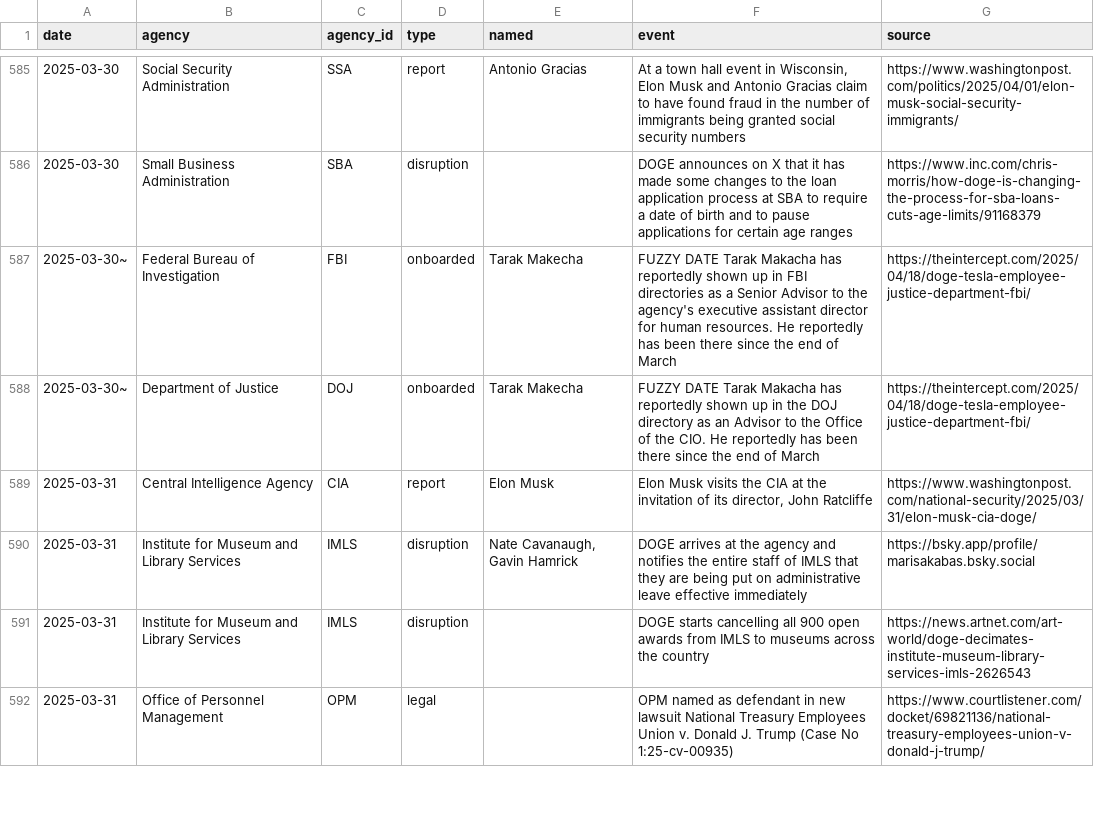
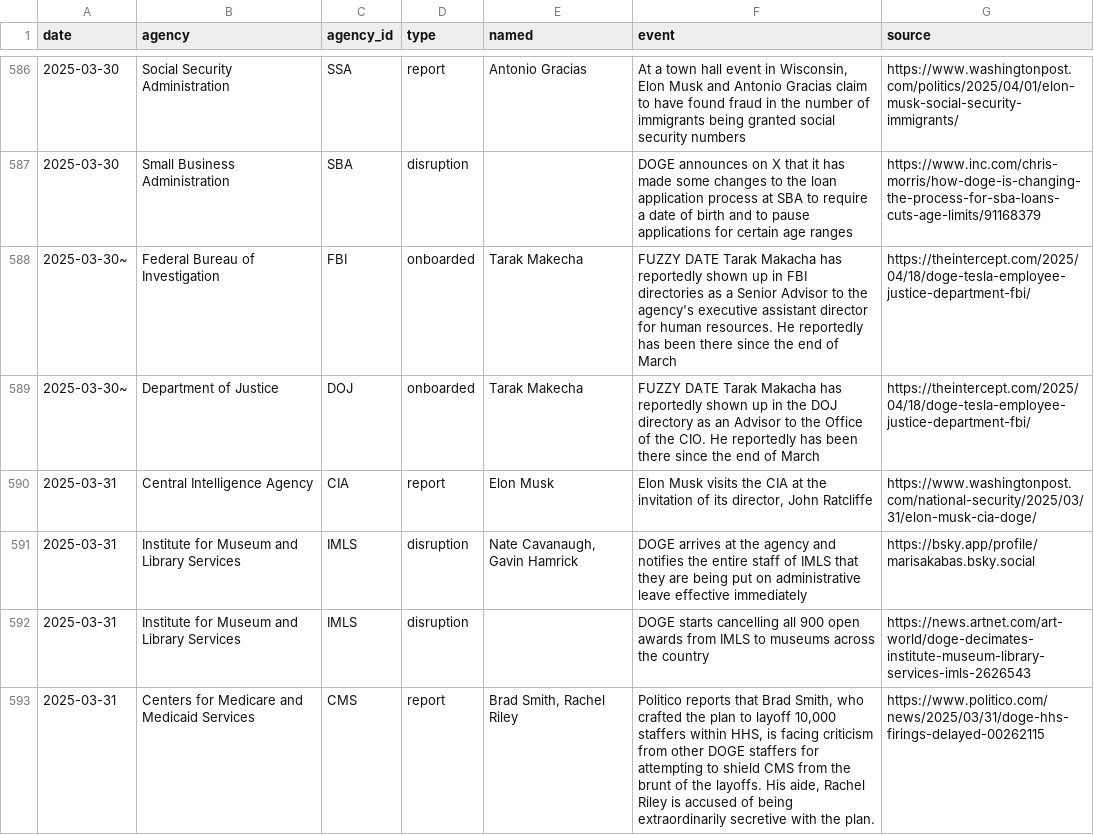
Before and after one commit to harrisj/trump_data, a CSV file: it_modernization/events.csv, drawn as a sheet; only a part is shown, gaps mark what is left out; the shorter side is filled out with more unchanged rows; the diff covers the shown part only.

Commit message:
Adding a few more events

```diff
--- a/it_modernization/events.csv
+++ b/it_modernization/events.csv
@@ -591 +592,2 @@ date,agency,agency_id,type,named,event,source
 2025-03-31,Institute for Museum and Library Services,IMLS,disruption,,DOGE starts cancelling all 900 open awards from IMLS to museums across the country,https://news.artnet.com/art-world/doge-decimates-institute-museum-library-services-imls-2626543
+2025-03-31,Centers for Medicare and Medicaid Services,CMS,report,"Brad Smith, Rachel Riley","Politico reports that Brad Smith, who crafted the plan to layoff 10,000 staffers within HHS, is facing criticism from other DOGE staffers for attempting to shield CMS from the brunt of the layoffs. His aide, Rachel Riley is accused of being extraordinarily secretive with the plan.",https://www.politico.com/news/2025/03/31/doge-hhs-firings-delayed-00262115
```
Also changed, not shown: 4 added rows elsewhere in this file, 7 other files.
